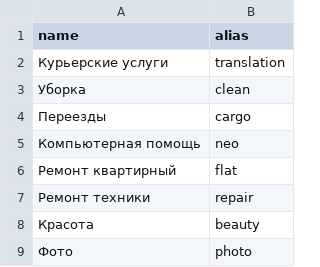
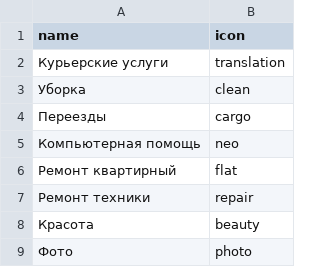
Before and after one commit to sokoloff-rv/94214-task-force-2, a CSV file: data/categories.csv, drawn as a sheet.

```diff
--- a/data/categories.csv
+++ b/data/categories.csv
@@ -1,2 +1,2 @@
-name,alias
+name,icon
 Курьерские услуги,translation
```
Also changed, not shown: data/cities.csv, 2 other files.
